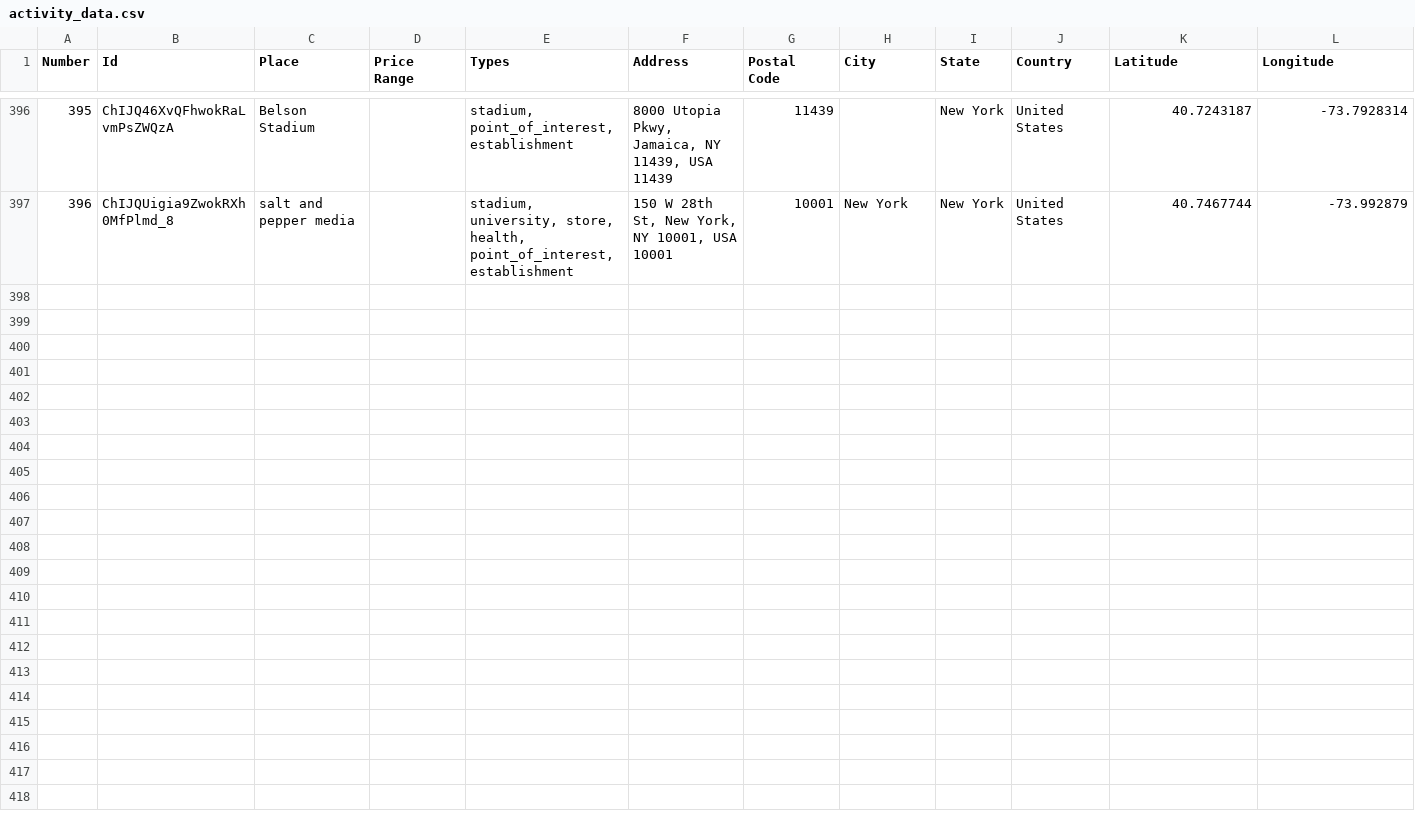
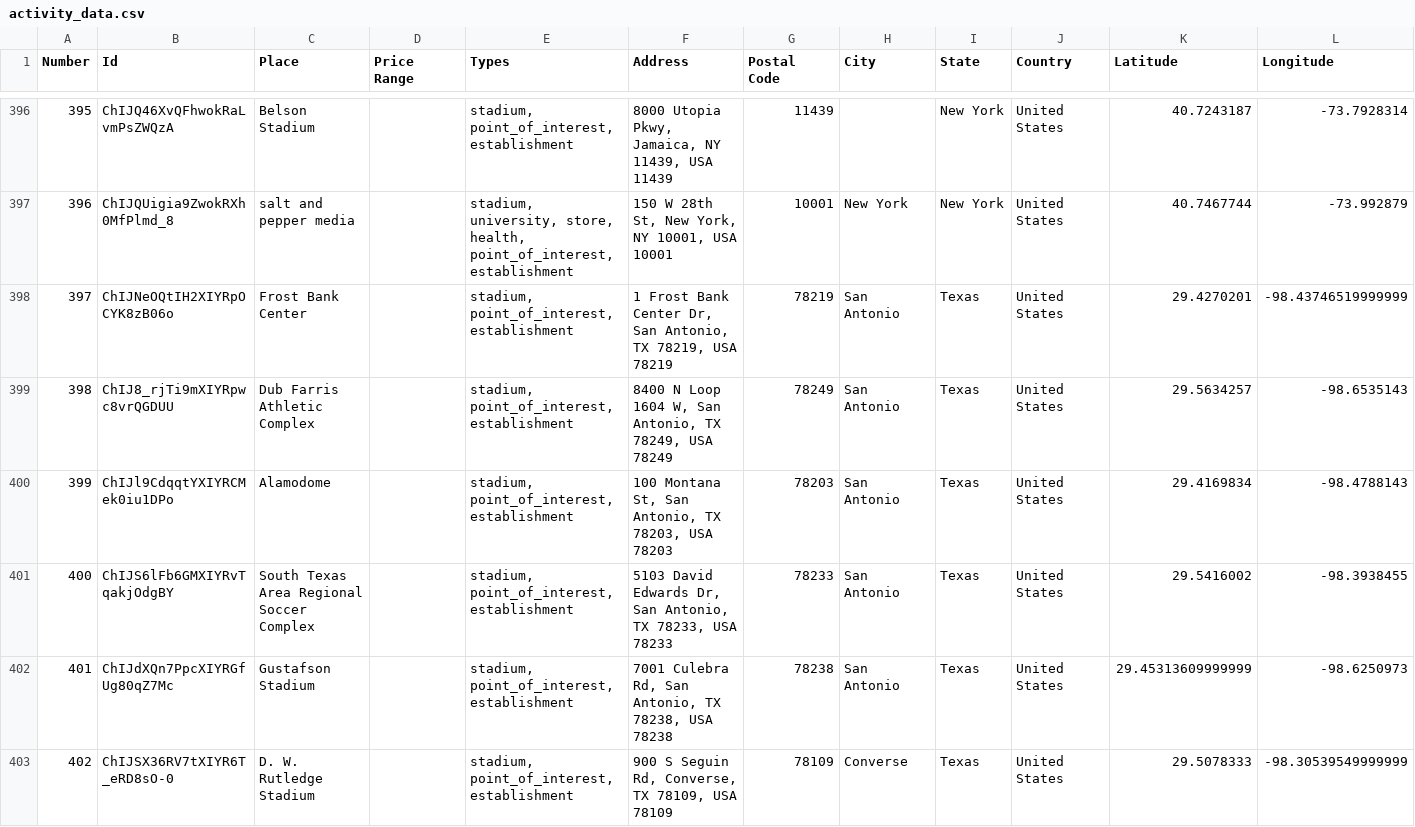
Before and after one commit to ireilly-reilly/JourneyGenius, a CSV file: journey-genius-data-scraping/activity_data.csv, drawn as a sheet; only a part is shown, gaps mark what is left out; the diff covers the shown part only; the diff names each change by its address in the sheet, - before the commit and + after, or states it on an @@ line.

```diff
--- a/journey-genius-data-scraping/activity_data.csv
+++ b/journey-genius-data-scraping/activity_data.csv
+row 398: 397 | ChIJNeOQtIH2XIYRpOCYK8zB06o | Frost Bank Center |  | stadium, point_of_interest, establishment | 1 Frost Bank Center Dr, San Antonio, TX 78219, USA 78219 | 78219 | San Antonio | Texas | United States | 29.4270201 | -98.43746519999999
+row 399: 398 | ChIJ8_rjTi9mXIYRpwc8vrQGDUU | Dub Farris Athletic Complex |  | stadium, point_of_interest, establishment | 8400 N Loop 1604 W, San Antonio, TX 78249, USA 78249 | 78249 | San Antonio | Texas | United States | 29.5634257 | -98.6535143
+row 400: 399 | ChIJl9CdqqtYXIYRCMek0iu1DPo | Alamodome |  | stadium, point_of_interest, establishment | 100 Montana St, San Antonio, TX 78203, USA 78203 | 78203 | San Antonio | Texas | United States | 29.4169834 | -98.4788143
+row 401: 400 | ChIJS6lFb6GMXIYRvTqakjOdgBY | South Texas Area Regional Soccer Complex |  | stadium, point_of_interest, establishment | 5103 David Edwards Dr, San Antonio, TX 78233, USA 78233 | 78233 | San Antonio | Texas | United States | 29.5416002 | -98.3938455
+row 402: 401 | ChIJdXQn7PpcXIYRGfUg80qZ7Mc | Gustafson Stadium |  | stadium, point_of_interest, establishment | 7001 Culebra Rd, San Antonio, TX 78238, USA 78238 | 78238 | San Antonio | Texas | United States | 29.45313609999999 | -98.6250973
+row 403: 402 | ChIJSX36RV7tXIYR6T_eRD8sO-0 | D. W. Rutledge Stadium |  | stadium, point_of_interest, establishment | 900 S Seguin Rd, Converse, TX 78109, USA 78109 | 78109 | Converse | Texas | United States | 29.5078333 | -98.30539549999999
```
Also changed, not shown: 5 added rows elsewhere in this file, journey-genius-data-scraping/hotel_data.csv, journey-genius-data-scraping/landmark_data.csv, 3 other files.
